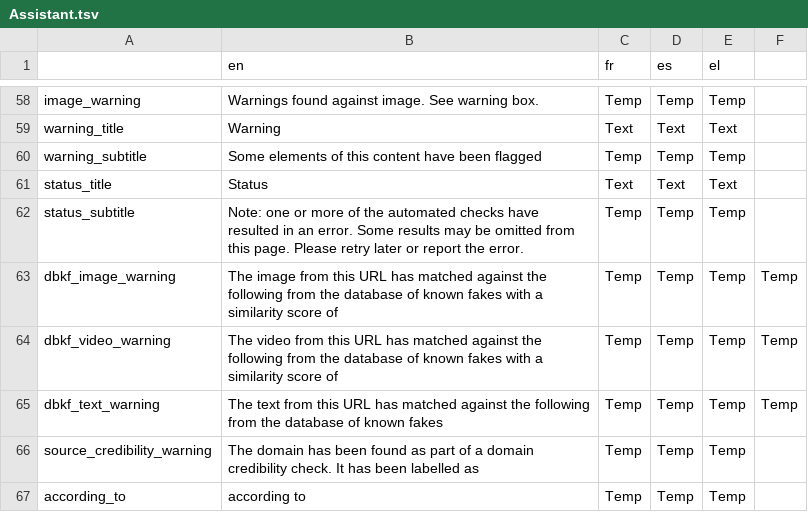
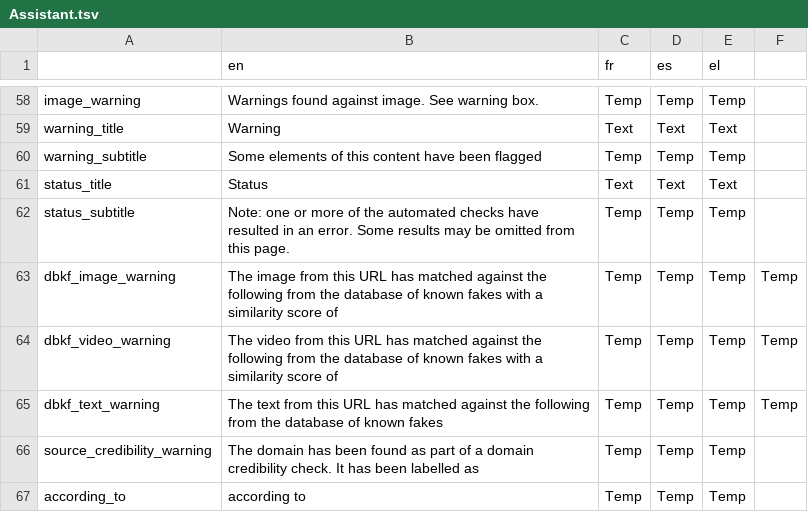
Before and after one commit to AFP-Medialab/verification-plugin, a TSV file: src/LocalDictionary/components/NavItems/tools/Assistant.tsv, drawn as a sheet; only a part is shown, gaps mark what is left out.

Commit message:
making the status display nothing more than an error display

```diff
--- a/src/LocalDictionary/components/NavItems/tools/Assistant.tsv
+++ b/src/LocalDictionary/components/NavItems/tools/Assistant.tsv
@@ -61,3 +61,3 @@ warning_subtitle	Some elements of this content have been flagged	Temp	Temp	Temp
 status_title	Status	Text	Text	Text
-status_subtitle	Note: one or more of the automated checks have resulted in an error. Some results may be omitted from this page. Please retry later or report the error.	Temp	Temp	Temp
+status_subtitle	Note: one or more of the automated checks have resulted in an error. Some results may be omitted from this page.	Temp	Temp	Temp
 dbkf_image_warning	The image from this URL has matched against the following from the database of known fakes with a similarity score of 	Temp	Temp	Temp	Temp
```
Also changed, not shown: 1 other file.
